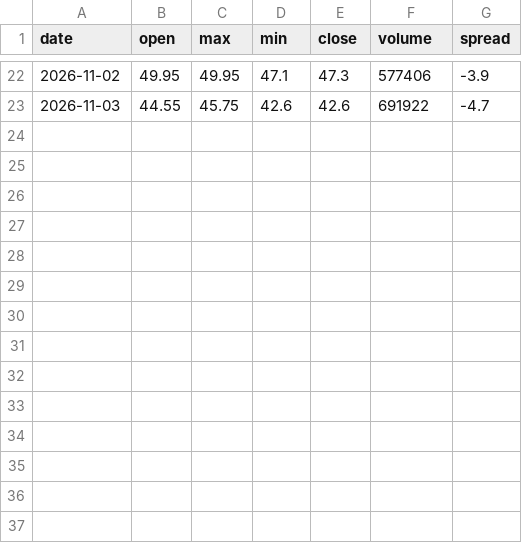
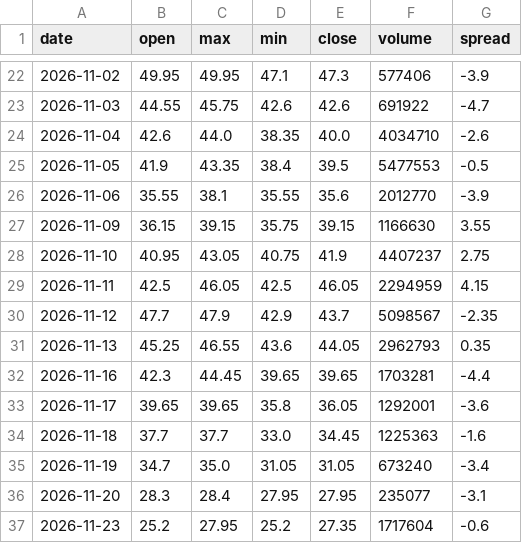
Before and after one commit to fengsh2003-cpu/disposition-stock, a CSV file: data/3354.csv, drawn as a sheet; only a part is shown, gaps mark what is left out.

```diff
--- a/data/3354.csv
+++ b/data/3354.csv
@@ -23 +23,15 @@ date,open,max,min,close,volume,spread
 2026-11-03,44.55,45.75,42.6,42.6,691922,-4.7
+2026-11-04,42.6,44.0,38.35,40.0,4034710,-2.6
+2026-11-05,41.9,43.35,38.4,39.5,5477553,-0.5
+2026-11-06,35.55,38.1,35.55,35.6,2012770,-3.9
+2026-11-09,36.15,39.15,35.75,39.15,1166630,3.55
+2026-11-10,40.95,43.05,40.75,41.9,4407237,2.75
+2026-11-11,42.5,46.05,42.5,46.05,2294959,4.15
+2026-11-12,47.7,47.9,42.9,43.7,5098567,-2.35
+2026-11-13,45.25,46.55,43.6,44.05,2962793,0.35
+2026-11-16,42.3,44.45,39.65,39.65,1703281,-4.4
+2026-11-17,39.65,39.65,35.8,36.05,1292001,-3.6
+2026-11-18,37.7,37.7,33.0,34.45,1225363,-1.6
+2026-11-19,34.7,35.0,31.05,31.05,673240,-3.4
+2026-11-20,28.3,28.4,27.95,27.95,235077,-3.1
+2026-11-23,25.2,27.95,25.2,27.35,1717604,-0.6
```
Also changed, not shown: 13 other files.
